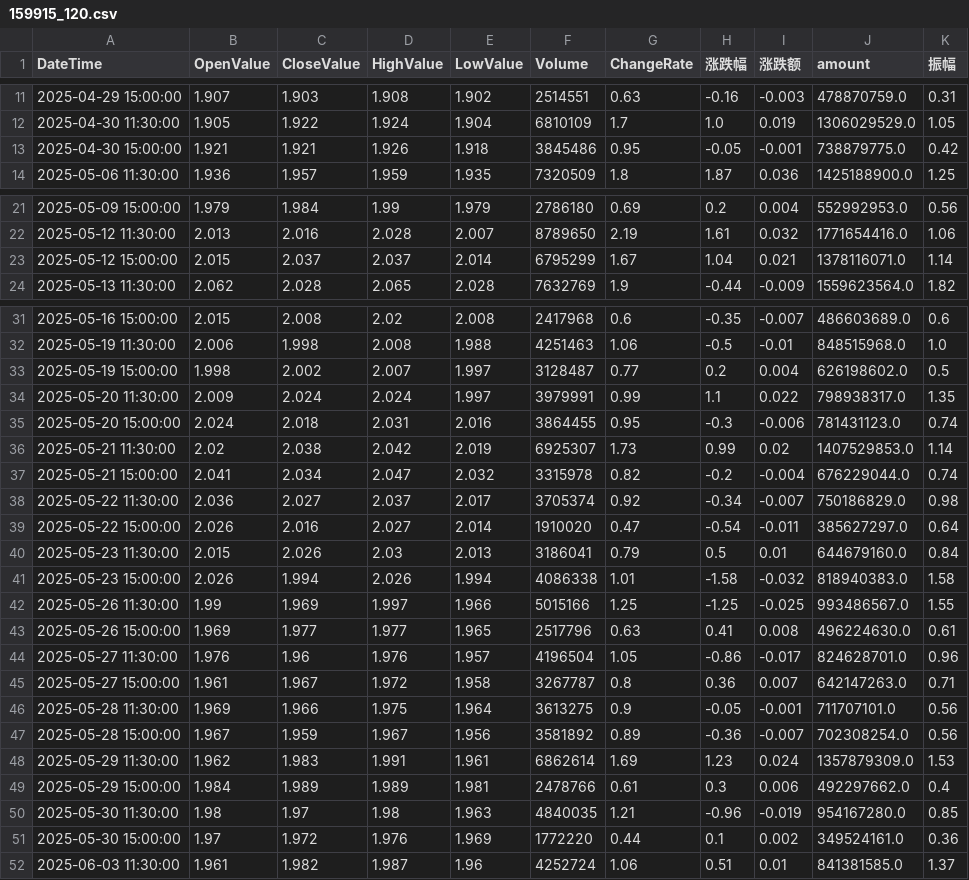
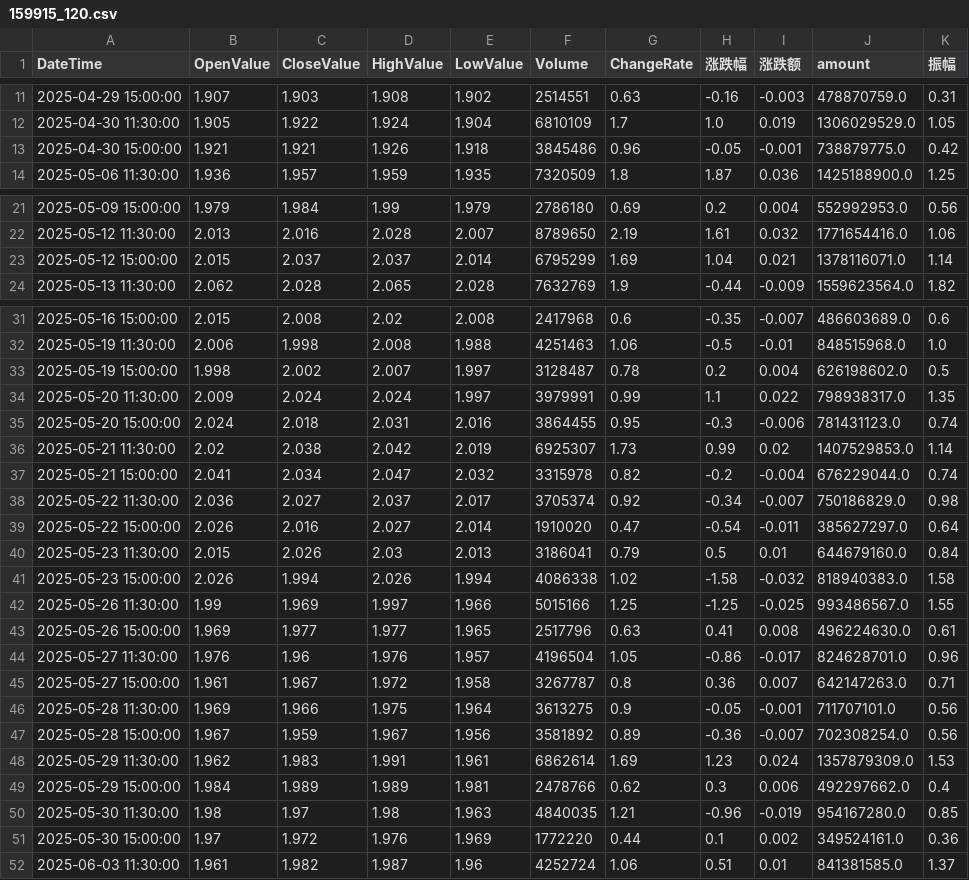
Before and after one commit to JackweiStud/guPiaoJiaoYi, a CSV file: stock_data/159915/159915_120.csv, drawn as a sheet; only a part is shown, gaps mark what is left out; the diff covers the shown part only.

```diff
--- a/stock_data/159915/159915_120.csv
+++ b/stock_data/159915/159915_120.csv
@@ -12,3 +12,3 @@ DateTime,OpenValue,CloseValue,HighValue,LowValue,Volume,ChangeRate,涨跌幅,涨
 2025-04-30 11:30:00,1.905,1.922,1.924,1.904,6810109,1.7,1.0,0.019,1306029529.0,1.05
-2025-04-30 15:00:00,1.921,1.921,1.926,1.918,3845486,0.95,-0.05,-0.001,738879775.0,0.42
+2025-04-30 15:00:00,1.921,1.921,1.926,1.918,3845486,0.96,-0.05,-0.001,738879775.0,0.42
 2025-05-06 11:30:00,1.936,1.957,1.959,1.935,7320509,1.8,1.87,0.036,1425188900.0,1.25
@@ -22,3 +22,3 @@ DateTime,OpenValue,CloseValue,HighValue,LowValue,Volume,ChangeRate,涨跌幅,涨
 2025-05-12 11:30:00,2.013,2.016,2.028,2.007,8789650,2.19,1.61,0.032,1771654416.0,1.06
-2025-05-12 15:00:00,2.015,2.037,2.037,2.014,6795299,1.67,1.04,0.021,1378116071.0,1.14
+2025-05-12 15:00:00,2.015,2.037,2.037,2.014,6795299,1.69,1.04,0.021,1378116071.0,1.14
 2025-05-13 11:30:00,2.062,2.028,2.065,2.028,7632769,1.9,-0.44,-0.009,1559623564.0,1.82
@@ -32,3 +32,3 @@ DateTime,OpenValue,CloseValue,HighValue,LowValue,Volume,ChangeRate,涨跌幅,涨
 2025-05-19 11:30:00,2.006,1.998,2.008,1.988,4251463,1.06,-0.5,-0.01,848515968.0,1.0
-2025-05-19 15:00:00,1.998,2.002,2.007,1.997,3128487,0.77,0.2,0.004,626198602.0,0.5
+2025-05-19 15:00:00,1.998,2.002,2.007,1.997,3128487,0.78,0.2,0.004,626198602.0,0.5
 2025-05-20 11:30:00,2.009,2.024,2.024,1.997,3979991,0.99,1.1,0.022,798938317.0,1.35
@@ -40,3 +40,3 @@ DateTime,OpenValue,CloseValue,HighValue,LowValue,Volume,ChangeRate,涨跌幅,涨
 2025-05-23 11:30:00,2.015,2.026,2.03,2.013,3186041,0.79,0.5,0.01,644679160.0,0.84
-2025-05-23 15:00:00,2.026,1.994,2.026,1.994,4086338,1.01,-1.58,-0.032,818940383.0,1.58
+2025-05-23 15:00:00,2.026,1.994,2.026,1.994,4086338,1.02,-1.58,-0.032,818940383.0,1.58
 2025-05-26 11:30:00,1.99,1.969,1.997,1.966,5015166,1.25,-1.25,-0.025,993486567.0,1.55
@@ -48,3 +48,3 @@ DateTime,OpenValue,CloseValue,HighValue,LowValue,Volume,ChangeRate,涨跌幅,涨
 2025-05-29 11:30:00,1.962,1.983,1.991,1.961,6862614,1.69,1.23,0.024,1357879309.0,1.53
-2025-05-29 15:00:00,1.984,1.989,1.989,1.981,2478766,0.61,0.3,0.006,492297662.0,0.4
+2025-05-29 15:00:00,1.984,1.989,1.989,1.981,2478766,0.62,0.3,0.006,492297662.0,0.4
 2025-05-30 11:30:00,1.98,1.97,1.98,1.963,4840035,1.21,-0.96,-0.019,954167280.0,0.85
```
Also changed, not shown: 1 edited cell elsewhere in this file, 8 other files.
